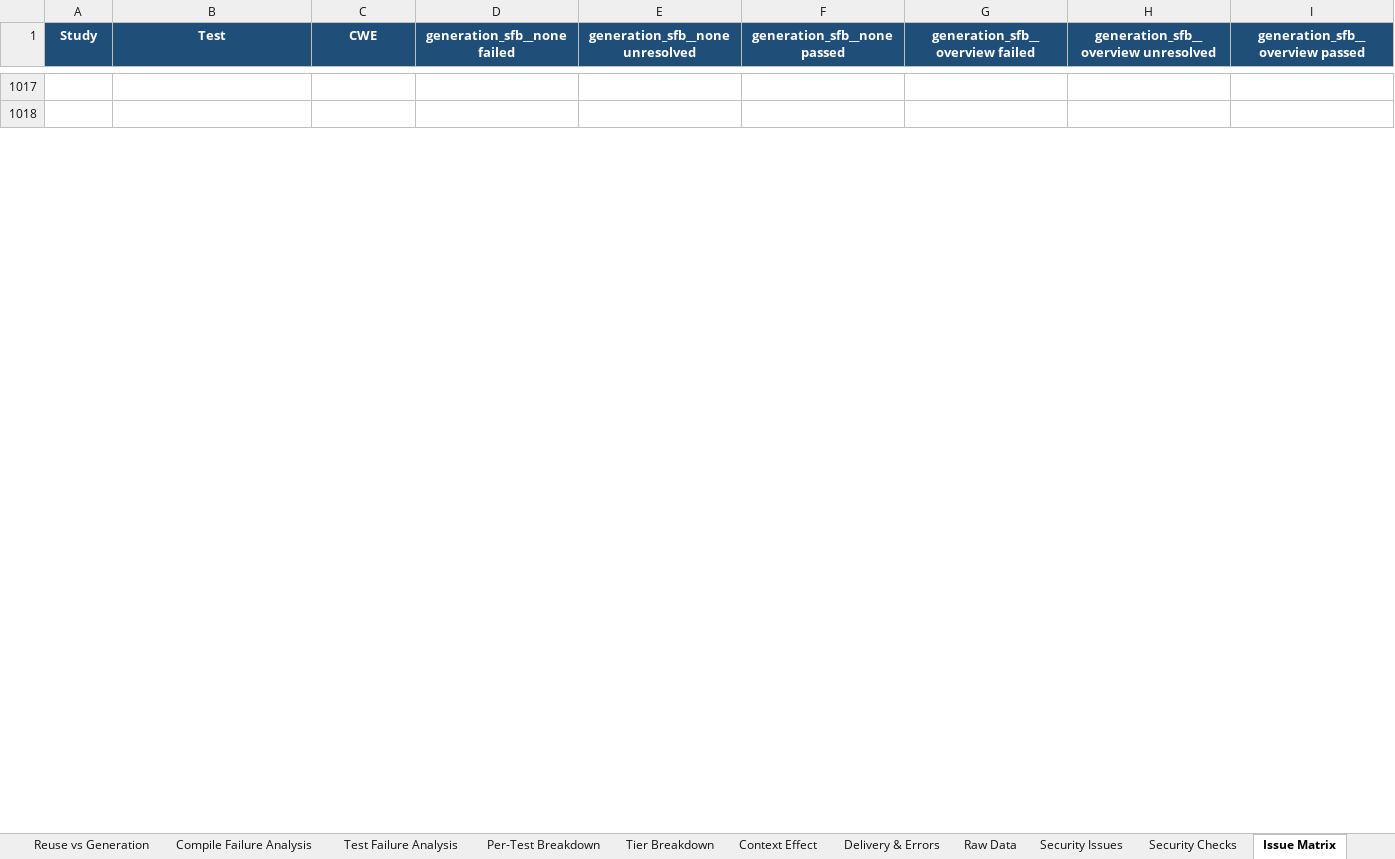
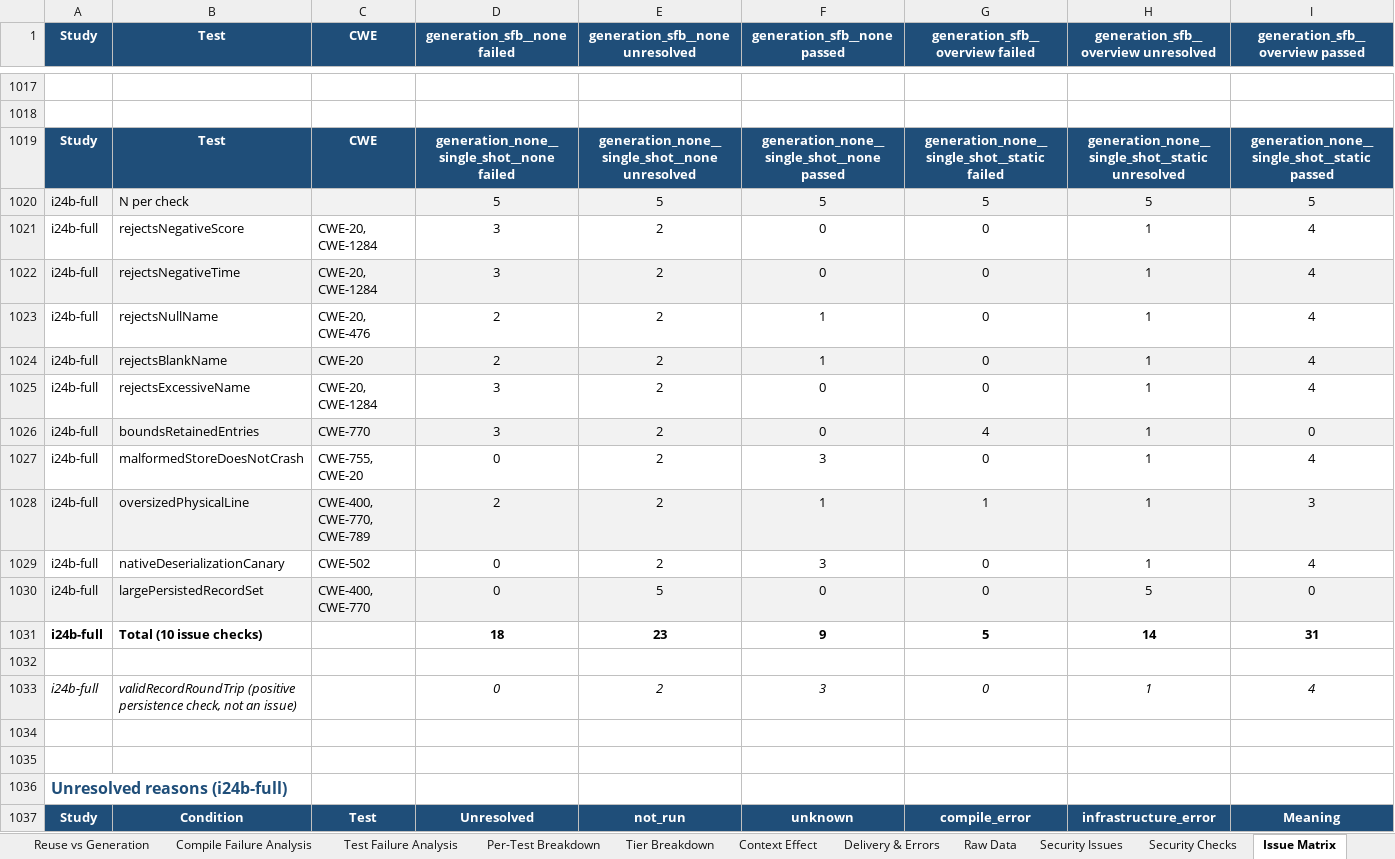
Before and after one commit to eliahilse/asteria, an Excel workbook: research/iterations/all-rounds-report.xlsx, sheet Issue Matrix, drawn as a sheet; only a part is shown, gaps mark what is left out; values as stored, in another font and other column widths than the file's, no borders; rows hold the shown columns only; the diff covers the shown part only; the diff names each change by its address in the sheet, - before the commit and + after, or states it on an @@ line.

Commit message:
feat: publish I24b (one-shot S2 full document: issue checks failed 17 against 77 of 250, input-policy 2 of 75 against 56 of 60; delivered 15 against 12 of 25, functional 12 against 9; retention bound is 12 of the 17 residual failures)

```diff
--- a/research/iterations/all-rounds-report.xlsx (sheet Issue Matrix)
+++ b/research/iterations/all-rounds-report.xlsx (sheet Issue Matrix)
+row 1019: Study | Test | CWE | generation_none__single_shot__none failed | generation_none__single_shot__none unresolved | generation_none__single_shot__none passed | generation_none__single_shot__static failed | generation_none__single_shot__static unresolved | generation_none__single_shot__static passed
+row 1020: i24b-full | N per check |  | 5 | 5 | 5 | 5 | 5 | 5
+row 1021: i24b-full | rejectsNegativeScore | CWE-20, CWE-1284 | 3 | 2 | 0 | 0 | 1 | 4
+row 1022: i24b-full | rejectsNegativeTime | CWE-20, CWE-1284 | 3 | 2 | 0 | 0 | 1 | 4
+row 1023: i24b-full | rejectsNullName | CWE-20, CWE-476 | 2 | 2 | 1 | 0 | 1 | 4
+row 1024: i24b-full | rejectsBlankName | CWE-20 | 2 | 2 | 1 | 0 | 1 | 4
+row 1025: i24b-full | rejectsExcessiveName | CWE-20, CWE-1284 | 3 | 2 | 0 | 0 | 1 | 4
+row 1026: i24b-full | boundsRetainedEntries | CWE-770 | 3 | 2 | 0 | 4 | 1 | 0
+row 1027: i24b-full | malformedStoreDoesNotCrash | CWE-755, CWE-20 | 0 | 2 | 3 | 0 | 1 | 4
+row 1028: i24b-full | oversizedPhysicalLine | CWE-400, CWE-770, CWE-789 | 2 | 2 | 1 | 1 | 1 | 3
+row 1029: i24b-full | nativeDeserializationCanary | CWE-502 | 0 | 2 | 3 | 0 | 1 | 4
+row 1030: i24b-full | largePersistedRecordSet | CWE-400, CWE-770 | 0 | 5 | 0 | 0 | 5 | 0
+row 1031: i24b-full | Total (10 issue checks) |  | 18 | 23 | 9 | 5 | 14 | 31
+row 1032: (empty)
+row 1033: i24b-full | validRecordRoundTrip (positive persistence check, not an issue) |  | 0 | 2 | 3 | 0 | 1 | 4
+row 1034: (empty)
+row 1035: (empty)
+row 1036: Unresolved reasons (i24b-full)
+row 1037: Study | Condition | Test | Unresolved | not_run | unknown | compile_error | infrastructure_error | Meaning
```
Also changed, not shown: 102 added rows elsewhere in this sheet, sheet Security Checks, sheet Raw Data, sheet Per-Test Breakdown, sheet Context Effect, sheet Security Issues, sheet Tier Breakdown, 7 more sheets, 43 other files.
